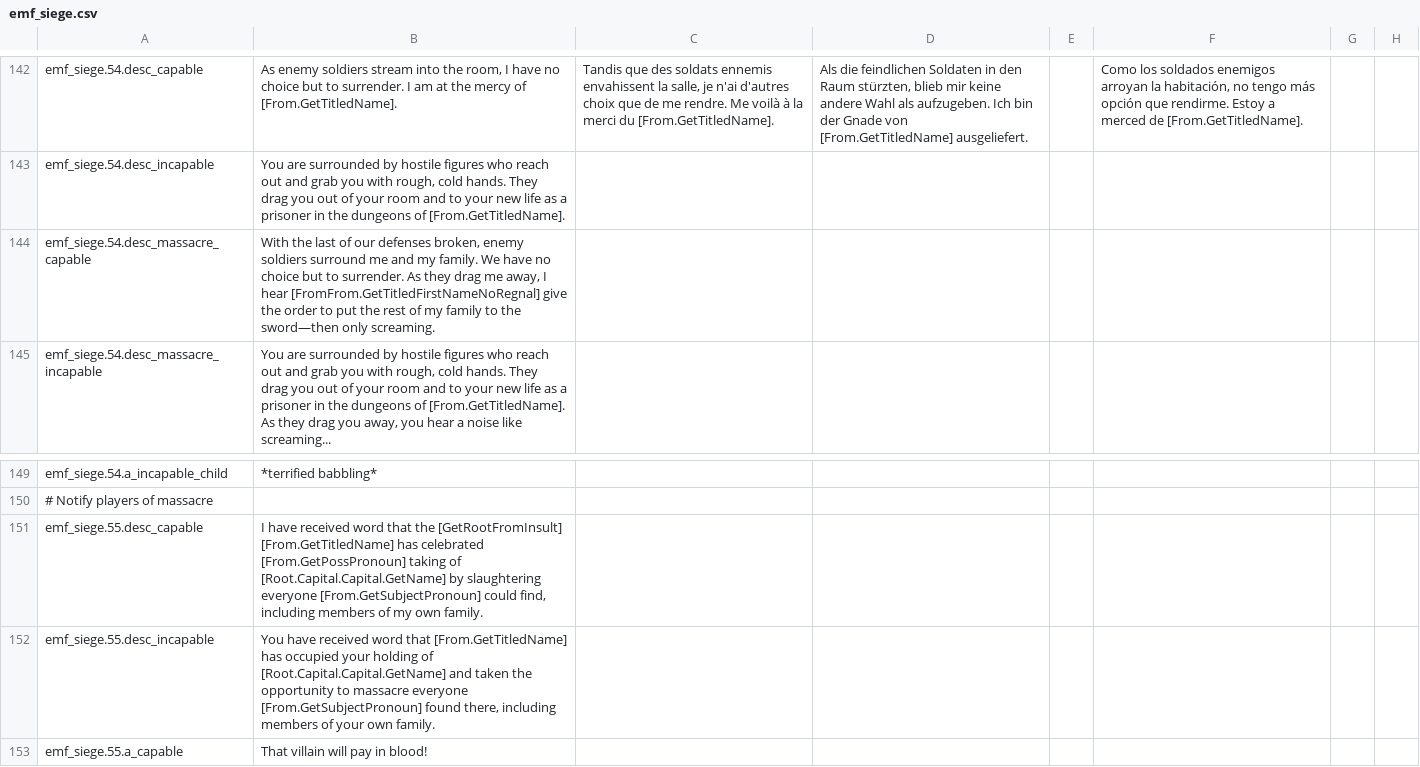
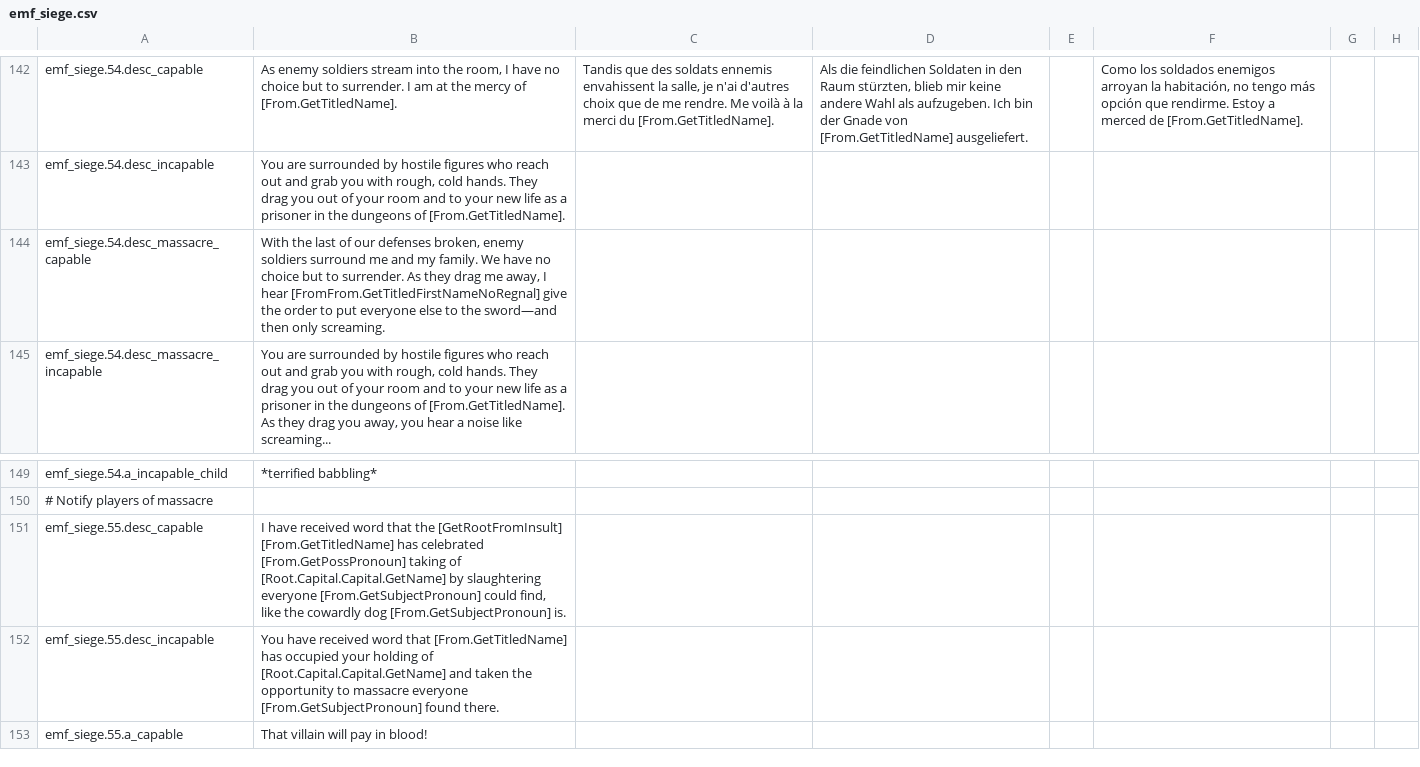
Before and after one commit to EMFTeam/EMF, a CSV file: EMF/localisation/emf_siege.csv, drawn as a sheet; only a part is shown, gaps mark what is left out; the diff names each change by its address in the sheet, - before the commit and + after, or states it on an @@ line.

Commit message:
Siege: Adjusted some of the new flavor text

```diff
--- a/EMF/localisation/emf_siege.csv
+++ b/EMF/localisation/emf_siege.csv
-B144: …to put the rest of my family to the sword—then only screaming.
+B144: …to put everyone else to the sword—and then only screaming.
-B151: …could find, including members of my own family.
+B151: …could find, like the cowardly dog [From.GetSubjectPronoun] is.
-B152: …[From.GetSubjectPronoun] found there, including members of your own family.
+B152: …[From.GetSubjectPronoun] found there.
```
